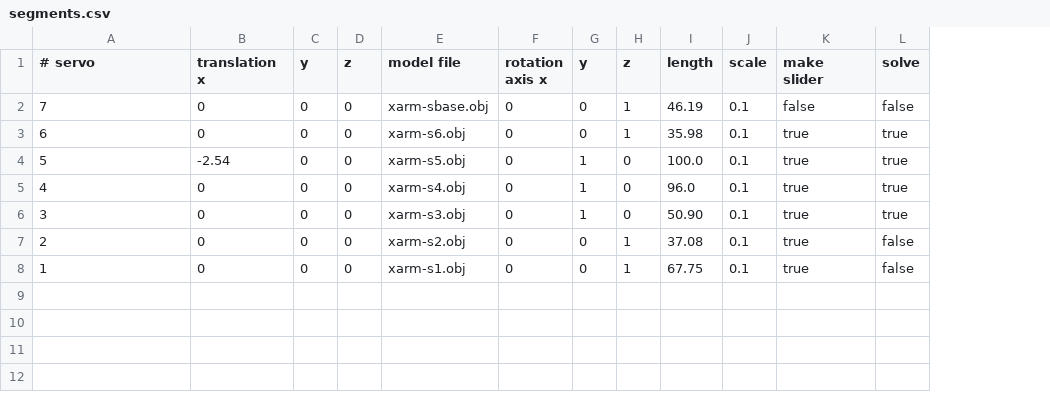
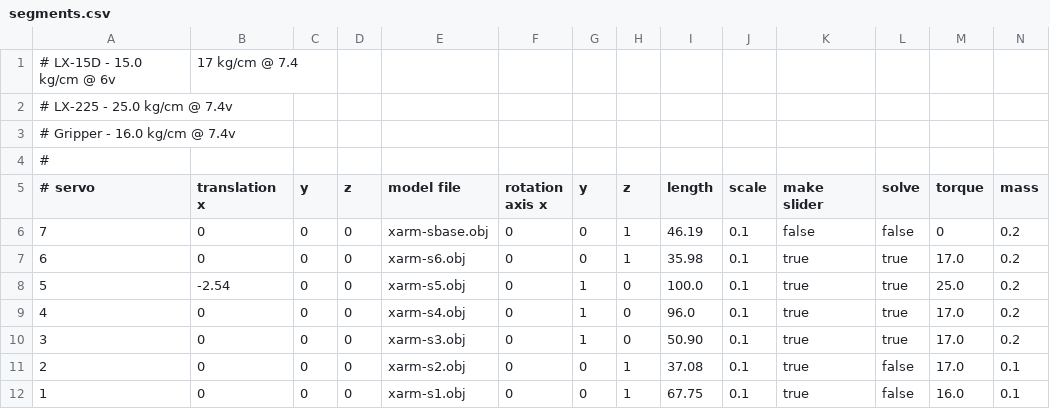
Before and after one commit to MrDoritos/neural-xarm, a CSV file: assets/xarm/segments.csv, drawn as a sheet; addresses are those after the commit; the diff names each change by its address in the sheet, - before the commit and + after, or states it on an @@ line.

Commit message:
Load torque and mass

```diff
--- a/assets/xarm/segments.csv
+++ b/assets/xarm/segments.csv
+column M (torque), rows 6-12: 0 | 17.0 | 25.0 | 17.0 | 17.0 | 17.0 | 16.0
+column N (mass), rows 6-12: 0.2 | 0.2 | 0.2 | 0.2 | 0.2 | 0.1 | 0.1
+row 1: # LX-15D - 15.0 kg/cm @ 6v | 17 kg/cm @ 7.4
+row 2: # LX-225 - 25.0 kg/cm @ 7.4v
+row 3: # Gripper - 16.0 kg/cm @ 7.4v
+row 4: #
```
Also changed, not shown: assets/generic/segments.csv, 1 other file.
